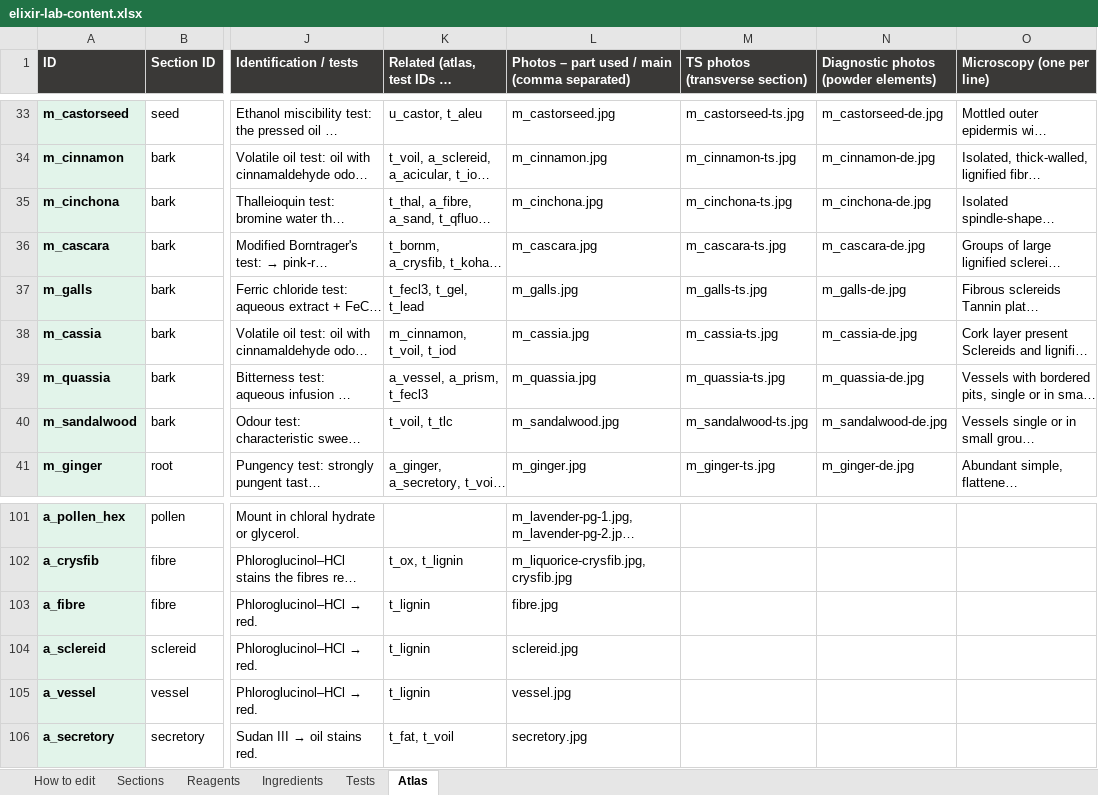
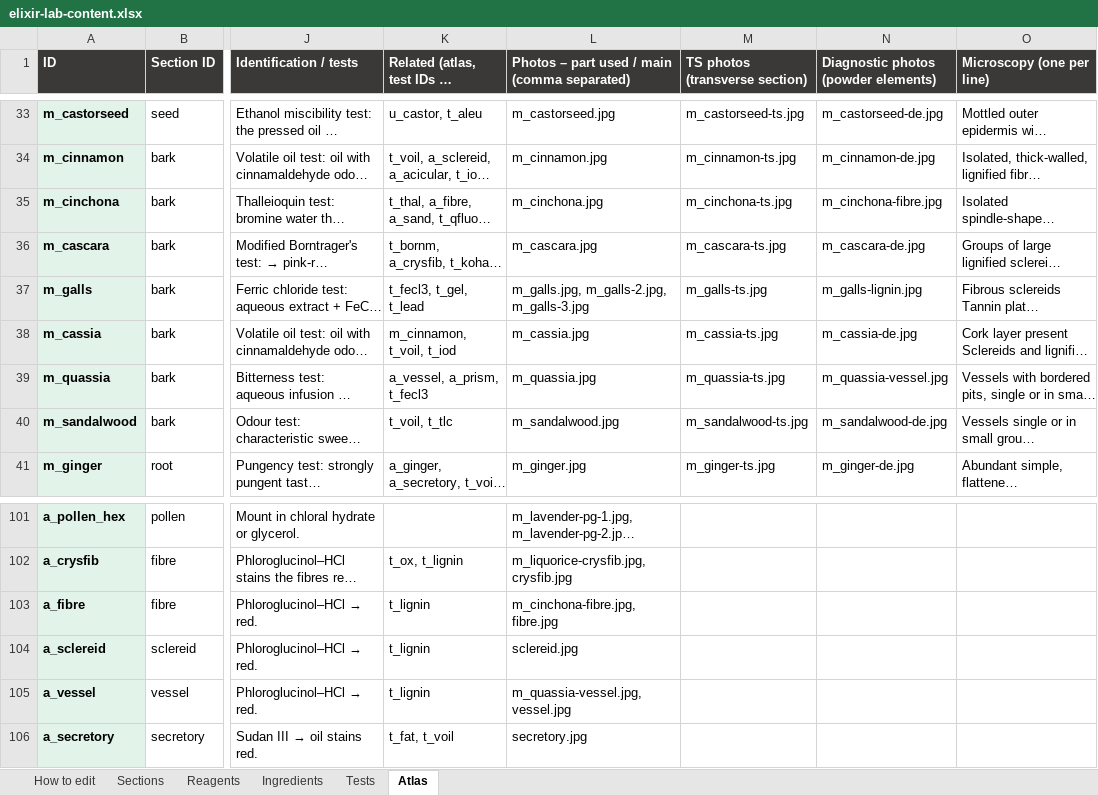
Before and after one commit to Dr-M-Sallam/elixir-lab, an Excel workbook: elixir-lab-content.xlsx, sheet Atlas, drawn as a sheet; only a part is shown, gaps mark what is left out; long unchanged cells end in …; values as stored, in another font and other column widths than the file's, no borders; the diff names each change by its address in the sheet, - before the commit and + after, or states it on an @@ line.

```diff
--- a/elixir-lab-content.xlsx (sheet Atlas)
+++ b/elixir-lab-content.xlsx (sheet Atlas)
-N35: m_cinchona-de.jpg
+N35: m_cinchona-fibre.jpg
-L37: m_galls.jpg
+L37: m_galls.jpg, m_galls-2.jpg, m_galls-3.jpg
-N37: m_galls-de.jpg
+N37: m_galls-lignin.jpg
-N39: m_quassia-de.jpg
+N39: m_quassia-vessel.jpg
-L103: fibre.jpg
+L103: m_cinchona-fibre.jpg, fibre.jpg
-L105: vessel.jpg
+L105: m_quassia-vessel.jpg, vessel.jpg
```
Also changed, not shown: 8 other files.
